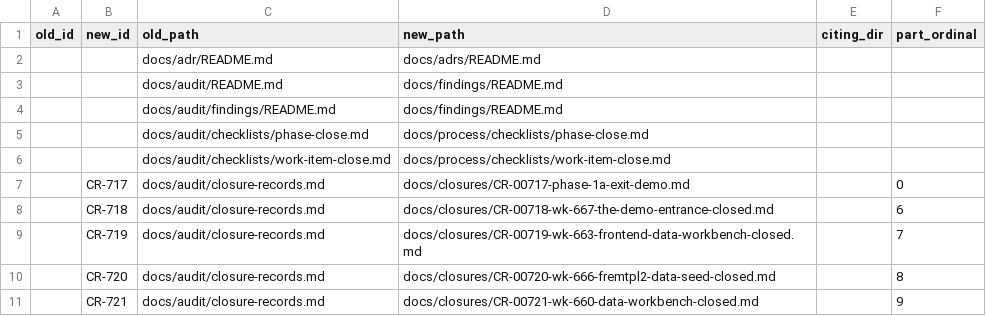
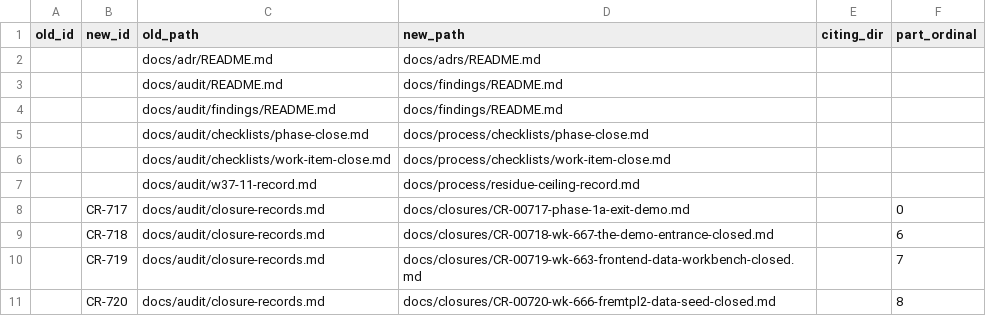
Before and after one commit to yes-404/gi-pricing-plan, a CSV file: docs/REDIRECTS.csv, drawn as a sheet; only a part is shown; the shorter side is filled out with more unchanged rows; the diff names each change by its address in the sheet, - before the commit and + after, or states it on an @@ line.

```diff
--- a/docs/REDIRECTS.csv
+++ b/docs/REDIRECTS.csv
+row 7:  |  | docs/audit/w37-11-record.md | docs/process/residue-ceiling-record.md
```
Also changed, not shown: 8 other files.
